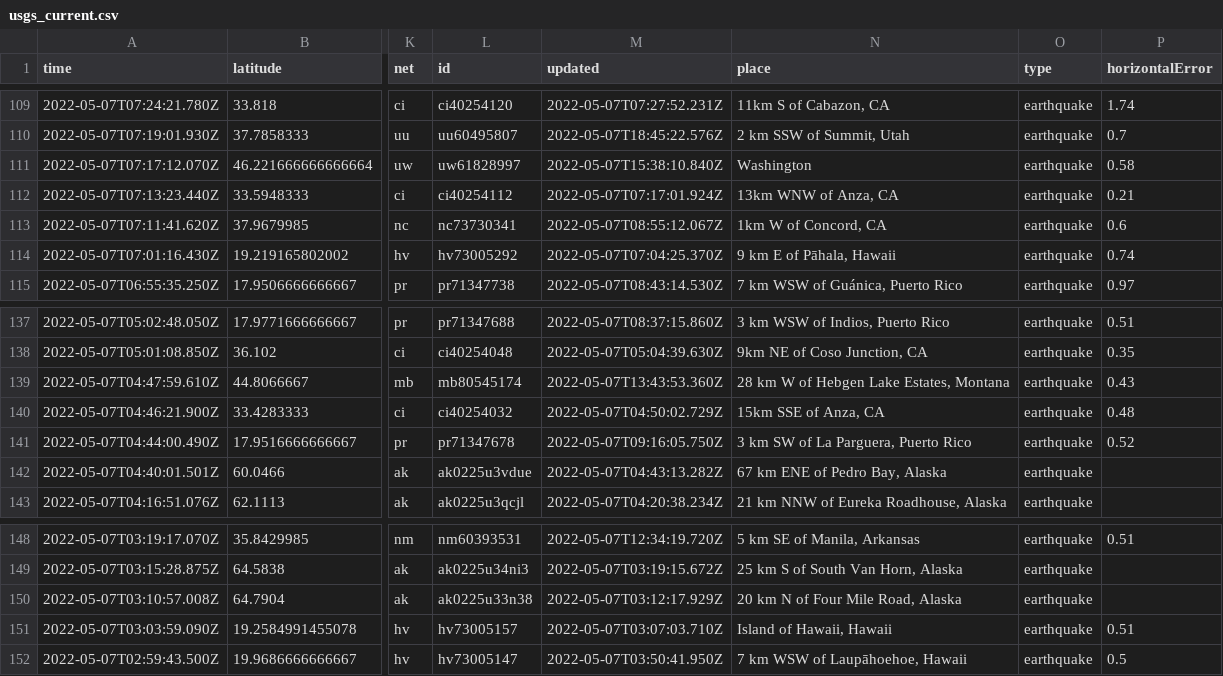
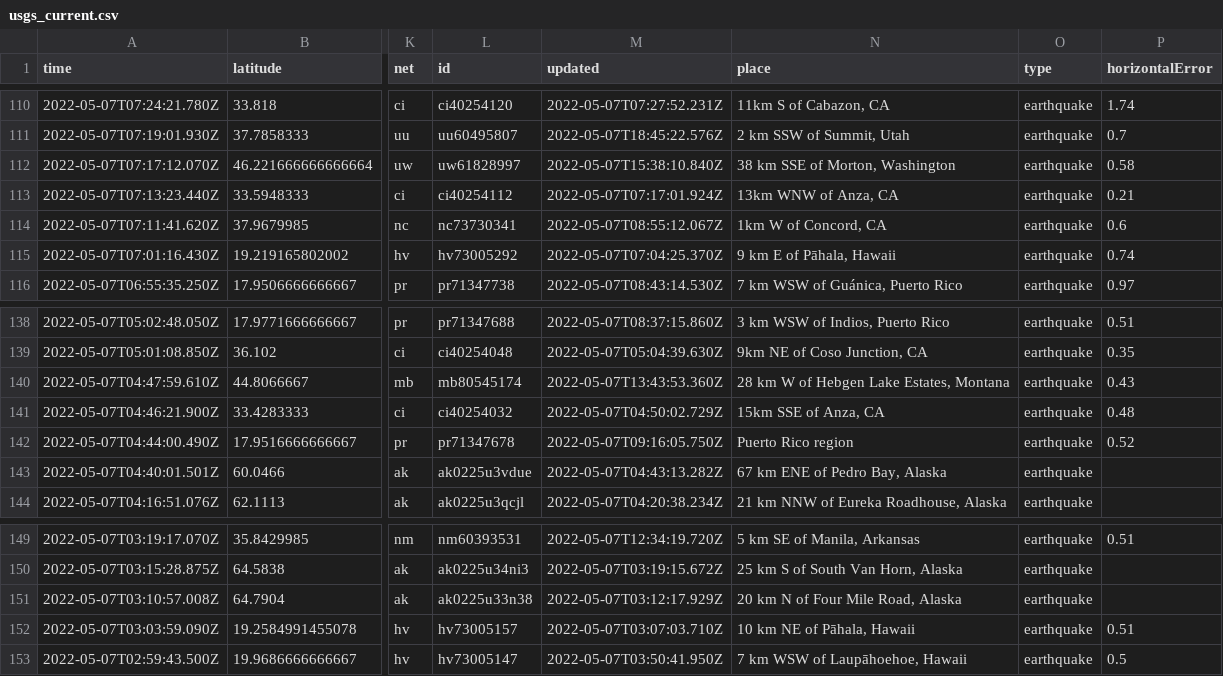
Before and after one commit to lizmurray3/my-data-robot, a CSV file: usgs_current.csv, drawn as a sheet; only a part is shown, gaps mark what is left out; addresses are those after the commit; the diff covers the shown part only; the diff names each change by its address in the sheet, - before the commit and + after, or states it on an @@ line.

```diff
--- a/usgs_current.csv
+++ b/usgs_current.csv
-N112 (place): Washington
+N112 (place): 38 km SSE of Morton, Washington
-N142 (place): 3 km SW of La Parguera, Puerto Rico
+N142 (place): Puerto Rico region
-N152 (place): Island of Hawaii, Hawaii
+N152 (place): 10 km NE of Pāhala, Hawaii
```
Also changed, not shown: 1 added row and 6 edited cells elsewhere in this file.
